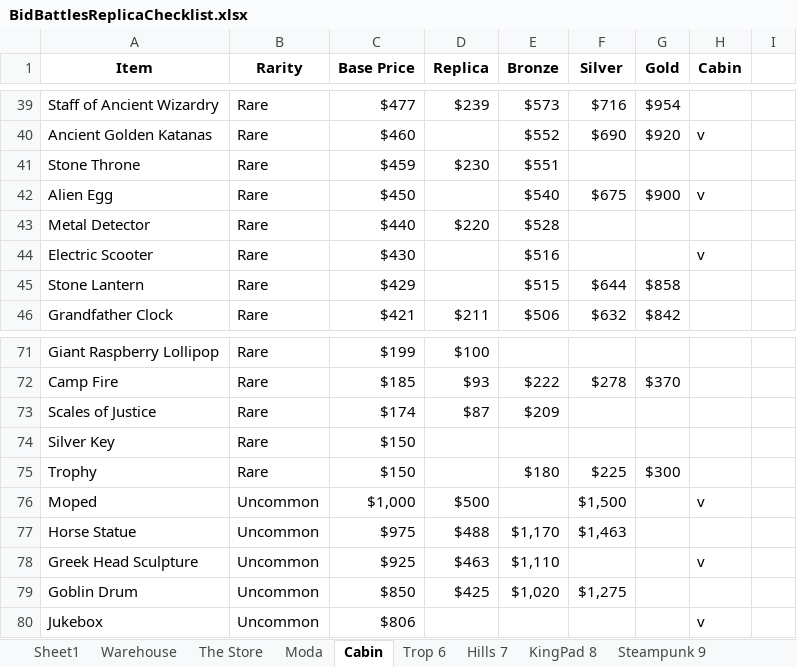
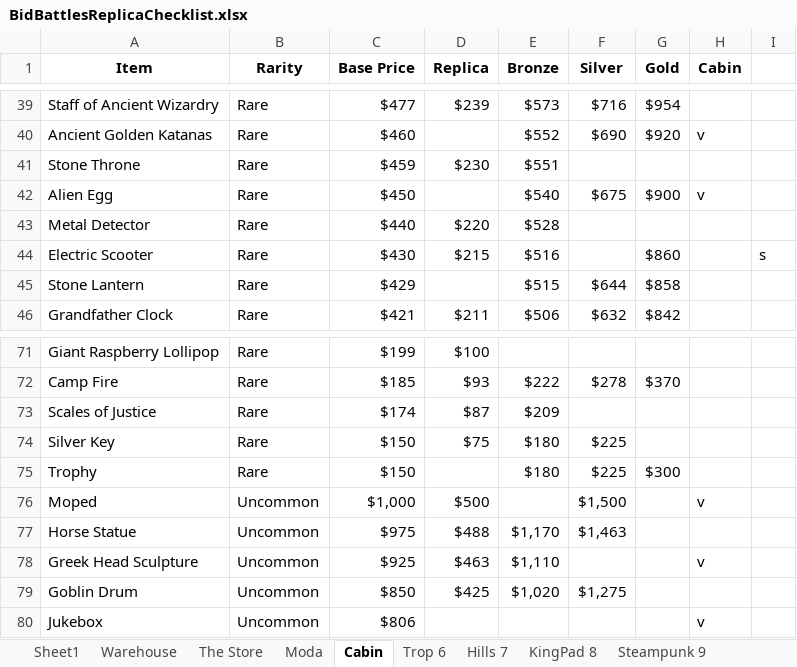
Before and after one commit to Merfrey/BidBattles, an Excel workbook: BidBattlesReplicaChecklist.xlsx, sheet Cabin, drawn as a sheet; only a part is shown, gaps mark what is left out; values as stored, in another font and other column widths than the file's, no borders; the diff names each change by its address in the sheet, - before the commit and + after, or states it on an @@ line.

```diff
--- a/BidBattlesReplicaChecklist.xlsx (sheet Cabin)
+++ b/BidBattlesReplicaChecklist.xlsx (sheet Cabin)
-D44 (Replica): (empty)
+D44 (Replica): $215
-G44 (Gold): (empty)
+G44 (Gold): $860
-H44 (Cabin): v
+H44 (Cabin): (empty)
-I44: (empty)
+I44: s
-D74 (Replica): (empty)
+D74 (Replica): $75
-E74 (Bronze): (empty)
+E74 (Bronze): $180
-F74 (Silver): (empty)
+F74 (Silver): $225
```
Also changed, not shown: sheet KingPad 8, sheet Steampunk 9, sheet Hills 7, sheet Trop 6, sheet Moda, sheet Safes, 1 more sheet, BidBattlesAllItems.xlsx, BidBattlesGemAuctions.xlsx.
